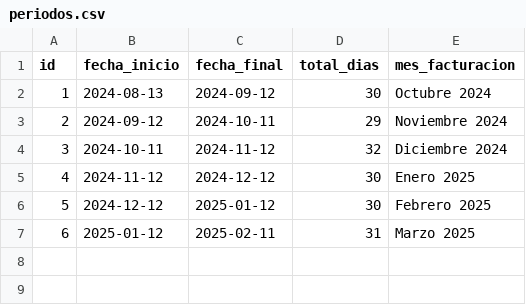
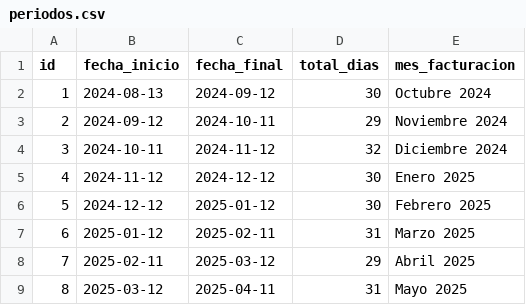
Before and after one commit to AlejoGomezQ/tadb_202510_secretos, a CSV file: modelo_datos/periodos.csv, drawn as a sheet; the diff names each change by its address in the sheet, - before the commit and + after, or states it on an @@ line.

Commit message:
closes #38; Actualizada la ruta periodos para utilizar la colección periodos en MongoDB

```diff
--- a/modelo_datos/periodos.csv
+++ b/modelo_datos/periodos.csv
+row 8: 7 | 2025-02-11 | 2025-03-12 | 29 | Abril 2025
+row 9: 8 | 2025-03-12 | 2025-04-11 | 31 | Mayo 2025
```
Also changed, not shown: 6 other files.
